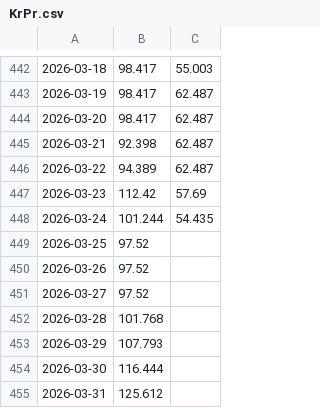
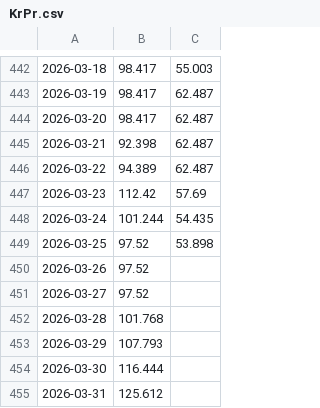
Before and after one commit to Economics-SP-V/Showroom, a CSV file: Produkte/Preise/KrPr.csv, drawn as a sheet; only a part is shown, gaps mark what is left out; the diff names each change by its address in the sheet, - before the commit and + after, or states it on an @@ line.

```diff
--- a/Produkte/Preise/KrPr.csv
+++ b/Produkte/Preise/KrPr.csv
-C449: (empty)
+C449: 53.898
```
Also changed, not shown: Produkte/Preise/Preise.csv, 2 other files.
